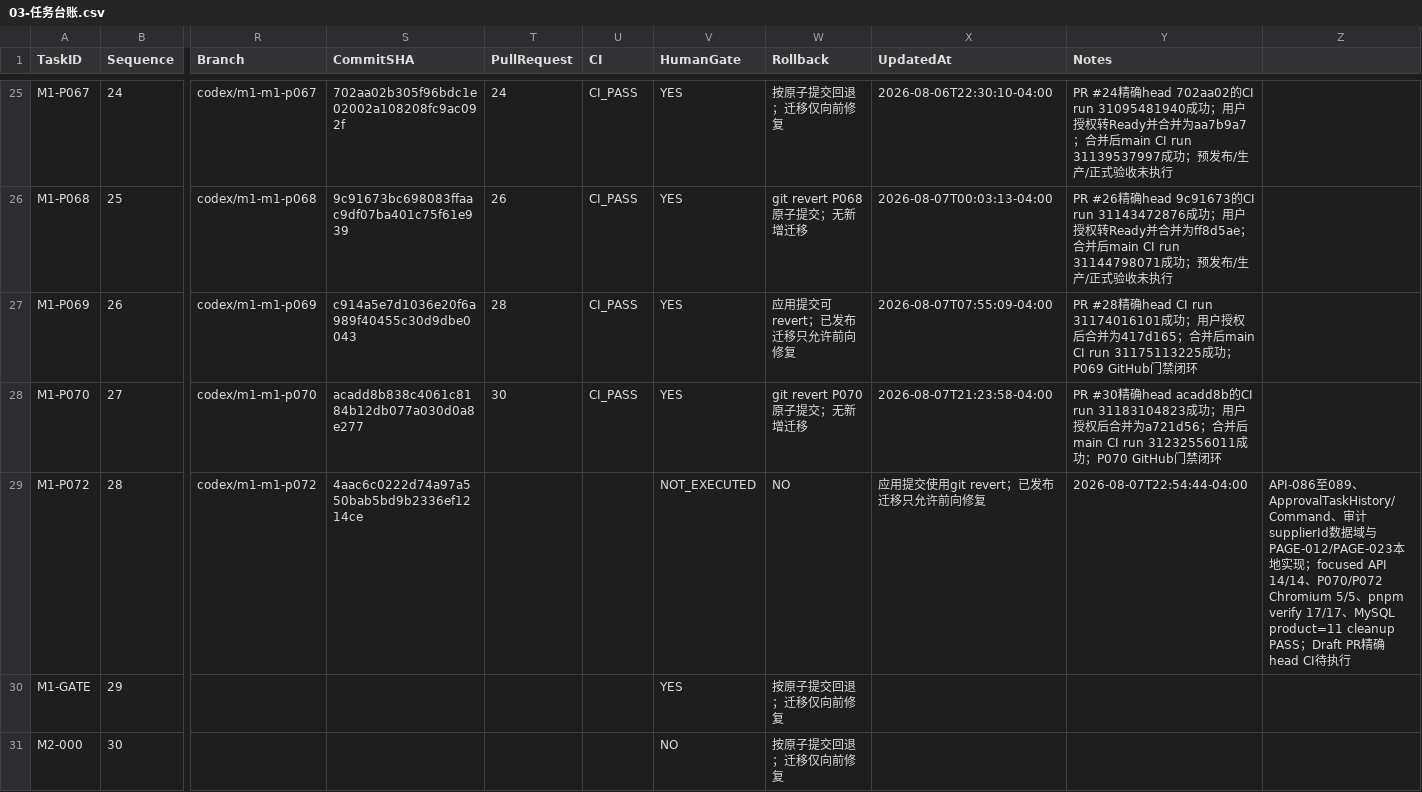
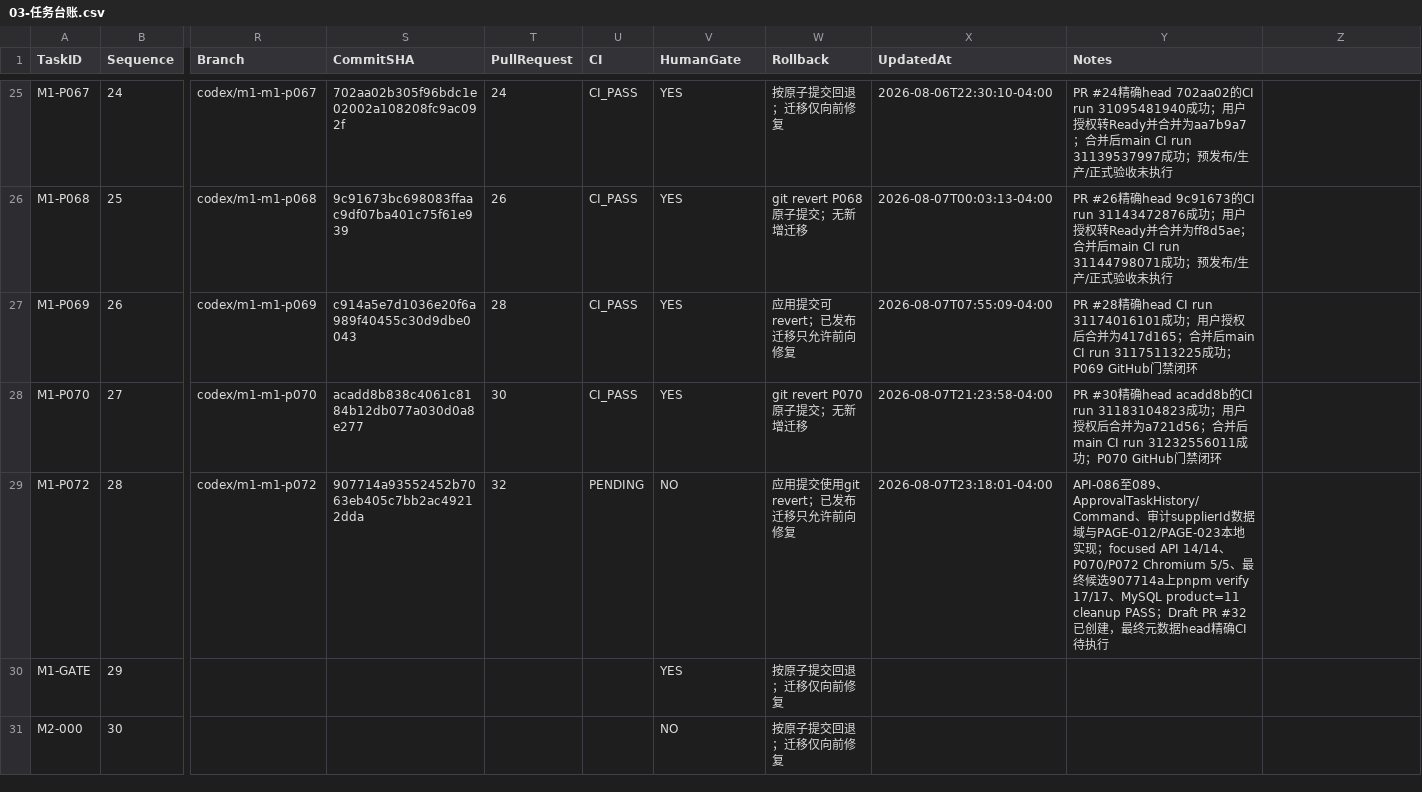
Before and after one commit to EasyStep-lee/flt1, a CSV file: 福礼社Codex5.6开发执行包V1.1/03-任务台账.csv, drawn as a sheet; only a part is shown, gaps mark what is left out; the diff names each change by its address in the sheet, - before the commit and + after, or states it on an @@ line.

```diff
--- a/福礼社Codex5.6开发执行包V1.1/03-任务台账.csv
+++ b/福礼社Codex5.6开发执行包V1.1/03-任务台账.csv
-S29 (CommitSHA): 4aac6c0222d74a97a550bab5bd9b2336ef1214ce
+S29 (CommitSHA): 907714a93552452b7063eb405c7bb2ac49212dda
-T29 (PullRequest): (empty)
+T29 (PullRequest): 32
-U29 (CI): (empty)
+U29 (CI): PENDING
-V29 (HumanGate): NOT_EXECUTED
+V29 (HumanGate): NO
-W29 (Rollback): NO
+W29 (Rollback): 应用提交使用git revert；已发布迁移只允许前向修复
-X29 (UpdatedAt): 应用提交使用git revert；已发布迁移只允许前向修复
+X29 (UpdatedAt): 2026-08-07T23:18:01-04:00
-Y29 (Notes): 2026-08-07T22:54:44-04:00
+Y29 (Notes): API-086至089、ApprovalTaskHistory/Command、审计supplierId数据域与PAGE-012/PAGE-023本地实现；focused API 14/14、P070/P072 Chromium 5/5、最终候选907714a上pnpm verify 17/17、MySQL product=11 cleanup PASS；Draft PR #32已创建，最终元数据head精确CI待执行
-Z29: API-086至089、ApprovalTaskHistory/Command、审计supplierId数据域与PAGE-012/PAGE-023本地实现；focused API 14/14、P070/P072 Chromium 5/5、pnpm verify 17/17、MySQL product=11 cleanup PASS；Draft PR精确head CI待执行
+Z29: (empty)
```
Also changed, not shown: 福礼社Codex5.6开发执行包V1.1/10-测试证据登记.csv, 4 other files.
